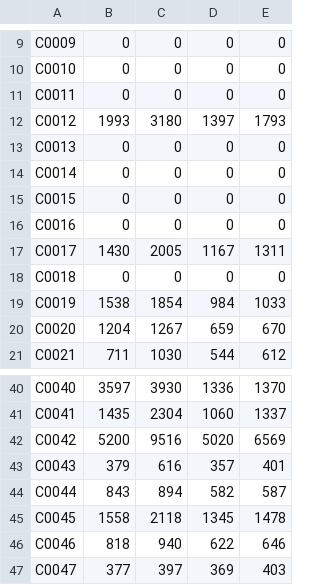
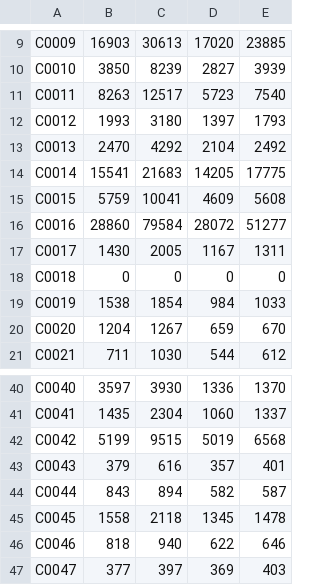
Before and after one commit to debanjanchatterjee/CS685-data-mining, a CSV file: Assignment 2/Workspace/category-subtree-paths.csv (was Assignment 2/Workspace/category-paths.csv), drawn as a sheet; only a part is shown, gaps mark what is left out; the diff covers the shown part only; the diff names each change by its address in the sheet, - before the commit and + after, or states it on an @@ line.

```diff
--- a/Assignment 2/Workspace/category-paths.csv
+++ b/Assignment 2/Workspace/category-subtree-paths.csv
-B9: 0
+B9: 16903
-C9: 0
+C9: 30613
-D9: 0
+D9: 17020
-E9: 0
+E9: 23885
-B10: 0
+B10: 3850
-C10: 0
+C10: 8239
-D10: 0
+D10: 2827
-E10: 0
+E10: 3939
-B11: 0
+B11: 8263
-C11: 0
+C11: 12517
-D11: 0
+D11: 5723
-E11: 0
+E11: 7540
-B13: 0
+B13: 2470
-C13: 0
+C13: 4292
-D13: 0
+D13: 2104
-E13: 0
+E13: 2492
-B14: 0
+B14: 15541
-C14: 0
+C14: 21683
-D14: 0
+D14: 14205
-E14: 0
+E14: 17775
-B15: 0
+B15: 5759
-C15: 0
+C15: 10041
-D15: 0
+D15: 4609
-E15: 0
+E15: 5608
-B16: 0
+B16: 28860
-C16: 0
+C16: 79584
-D16: 0
+D16: 28072
-E16: 0
+E16: 51277
-B42: 5200
+B42: 5199
-C42: 9516
+C42: 9515
-D42: 5020
+D42: 5019
-E42: 6569
+E42: 6568
```
Also changed, not shown: 120 edited cells elsewhere in this file, 9 other files.
